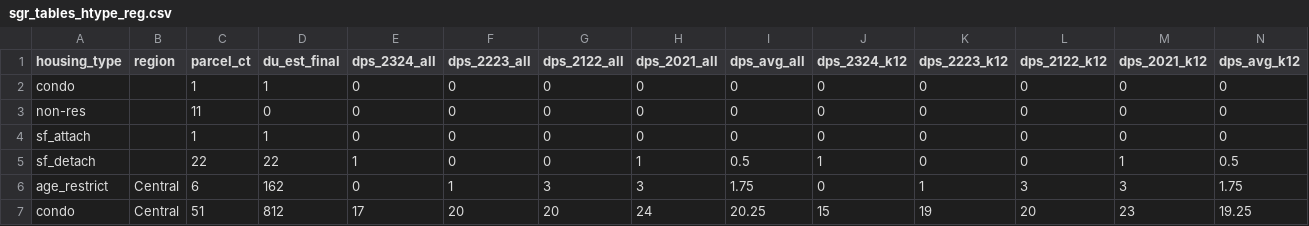
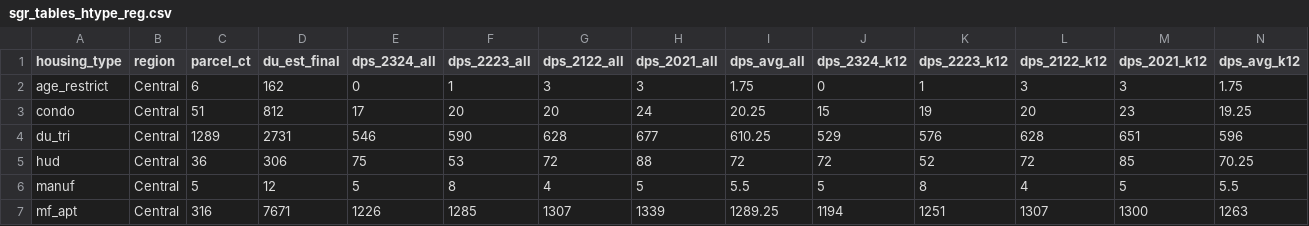
Before and after one commit to olublin/DPS-Planning-Final, a CSV file: data/sgr_tables_htype_reg.csv, drawn as a sheet; only a part is shown; the shorter side is filled out with more unchanged rows; rows hold the shown columns only; the diff names each change by its address in the sheet, - before the commit and + after, or states it on an @@ line.

```diff
--- a/data/sgr_tables_htype_reg.csv
+++ b/data/sgr_tables_htype_reg.csv
-row 2: condo |  | 1 | 1 | 0 | 0 | 0 | 0 | 0 | 0 | 0 | 0 | 0 | 0
-row 3: non-res |  | 11 | 0 | 0 | 0 | 0 | 0 | 0 | 0 | 0 | 0 | 0 | 0
-row 4: sf_attach |  | 1 | 1 | 0 | 0 | 0 | 0 | 0 | 0 | 0 | 0 | 0 | 0
-row 5: sf_detach |  | 22 | 22 | 1 | 0 | 0 | 1 | 0.5 | 1 | 0 | 0 | 1 | 0.5
```
Also changed, not shown: 1 other file.
